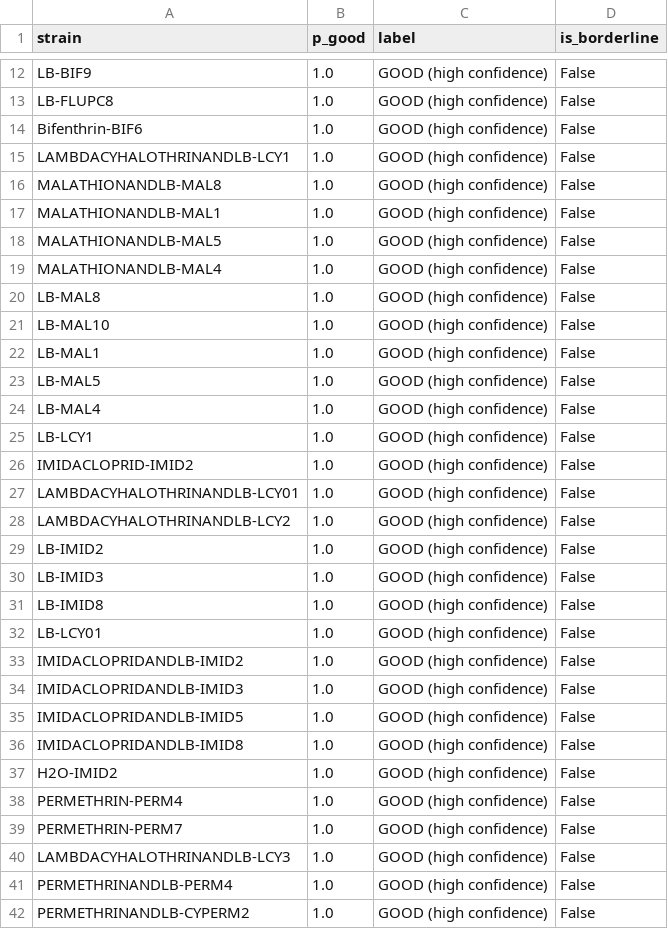
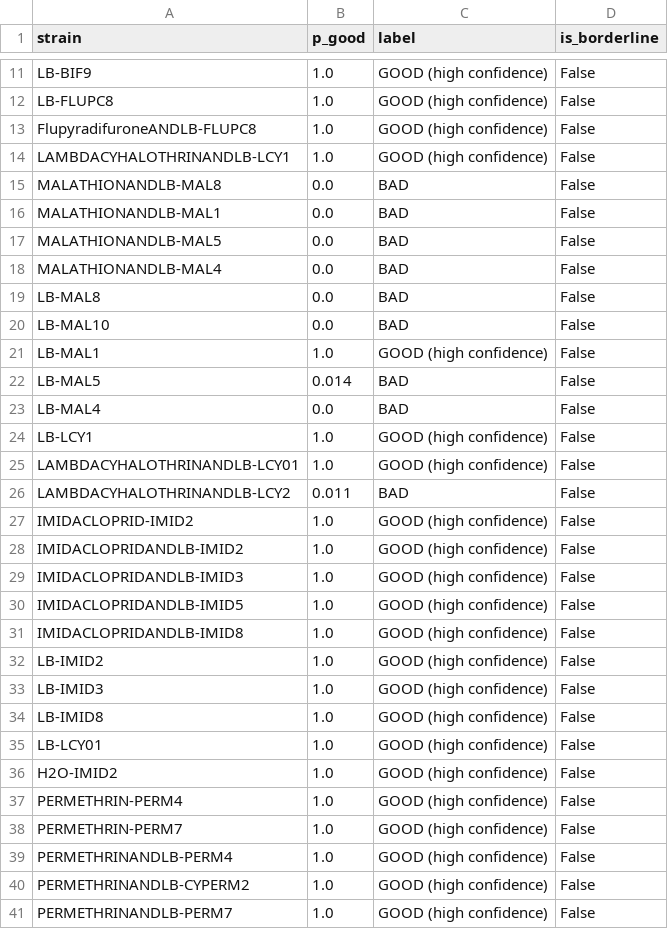
Before and after one commit to dbold23/JueLab_Toolbox, a CSV file: TECAN_growth_curves/results/tables/Advanced_Analysis/bootstrap/bootstrap_classification.csv, drawn as a sheet; only a part is shown, gaps mark what is left out; the shorter side is filled out with more unchanged rows; the diff covers the shown part only.

```diff
--- a/TECAN_growth_curves/results/tables/Advanced_Analysis/bootstrap/bootstrap_classification.csv
+++ b/TECAN_growth_curves/results/tables/Advanced_Analysis/bootstrap/bootstrap_classification.csv
@@ -13,17 +12,21 @@ LB-BIF9,1.0,GOOD (high confidence),False
 LB-FLUPC8,1.0,GOOD (high confidence),False
-Bifenthrin-BIF6,1.0,GOOD (high confidence),False
+FlupyradifuroneANDLB-FLUPC8,1.0,GOOD (high confidence),False
 LAMBDACYHALOTHRINANDLB-LCY1,1.0,GOOD (high confidence),False
-MALATHIONANDLB-MAL8,1.0,GOOD (high confidence),False
-MALATHIONANDLB-MAL1,1.0,GOOD (high confidence),False
-MALATHIONANDLB-MAL5,1.0,GOOD (high confidence),False
-MALATHIONANDLB-MAL4,1.0,GOOD (high confidence),False
-LB-MAL8,1.0,GOOD (high confidence),False
-LB-MAL10,1.0,GOOD (high confidence),False
+MALATHIONANDLB-MAL8,0.0,BAD,False
+MALATHIONANDLB-MAL1,0.0,BAD,False
+MALATHIONANDLB-MAL5,0.0,BAD,False
+MALATHIONANDLB-MAL4,0.0,BAD,False
+LB-MAL8,0.0,BAD,False
+LB-MAL10,0.0,BAD,False
 LB-MAL1,1.0,GOOD (high confidence),False
-LB-MAL5,1.0,GOOD (high confidence),False
-LB-MAL4,1.0,GOOD (high confidence),False
+LB-MAL5,0.014,BAD,False
+LB-MAL4,0.0,BAD,False
 LB-LCY1,1.0,GOOD (high confidence),False
+LAMBDACYHALOTHRINANDLB-LCY01,1.0,GOOD (high confidence),False
+LAMBDACYHALOTHRINANDLB-LCY2,0.011,BAD,False
 IMIDACLOPRID-IMID2,1.0,GOOD (high confidence),False
-LAMBDACYHALOTHRINANDLB-LCY01,1.0,GOOD (high confidence),False
-LAMBDACYHALOTHRINANDLB-LCY2,1.0,GOOD (high confidence),False
+IMIDACLOPRIDANDLB-IMID2,1.0,GOOD (high confidence),False
+IMIDACLOPRIDANDLB-IMID3,1.0,GOOD (high confidence),False
+IMIDACLOPRIDANDLB-IMID5,1.0,GOOD (high confidence),False
+IMIDACLOPRIDANDLB-IMID8,1.0,GOOD (high confidence),False
 LB-IMID2,1.0,GOOD (high confidence),False
@@ -32,6 +35,2 @@ LB-IMID8,1.0,GOOD (high confidence),False
 LB-LCY01,1.0,GOOD (high confidence),False
-IMIDACLOPRIDANDLB-IMID2,1.0,GOOD (high confidence),False
-IMIDACLOPRIDANDLB-IMID3,1.0,GOOD (high confidence),False
-IMIDACLOPRIDANDLB-IMID5,1.0,GOOD (high confidence),False
-IMIDACLOPRIDANDLB-IMID8,1.0,GOOD (high confidence),False
 H2O-IMID2,1.0,GOOD (high confidence),False
@@ -39,3 +38,2 @@ PERMETHRIN-PERM4,1.0,GOOD (high confidence),False
 PERMETHRIN-PERM7,1.0,GOOD (high confidence),False
-LAMBDACYHALOTHRINANDLB-LCY3,1.0,GOOD (high confidence),False
 PERMETHRINANDLB-PERM4,1.0,GOOD (high confidence),False
```
Also changed, not shown: 1 added row, 3 removed rows and 4 edited cells elsewhere in this file, TECAN_growth_curves/results/tables/Advanced_Analysis/gp_truncation/gp_truncation_results.csv, TECAN_growth_curves/results/tables/Advanced_Analysis/truncation_comparison/method_summary.csv, 35 other files.
